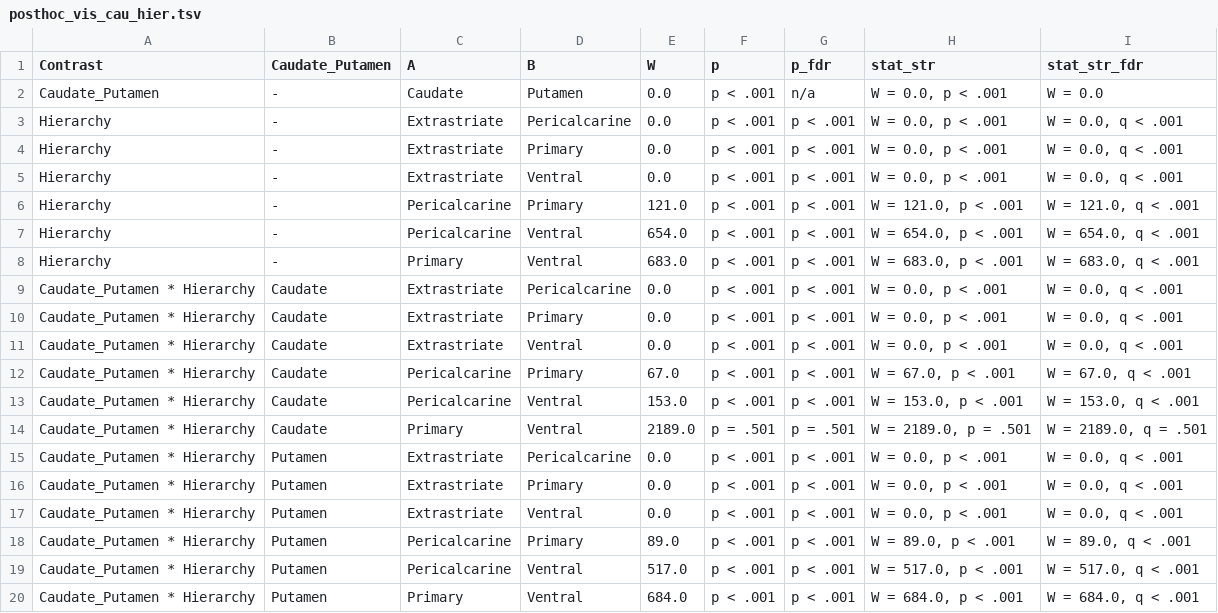
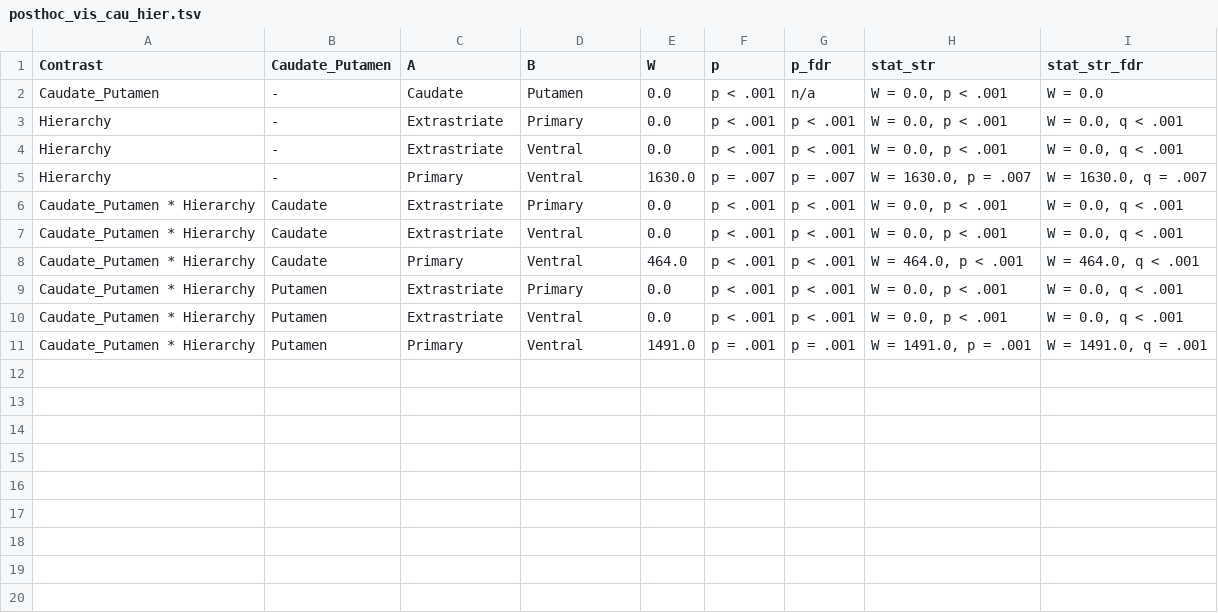
Before and after one commit to sitek/DAC1-corticostriatal-connectivity, a TSV file: stats_exports/gpexcl_visual/posthoc_vis_cau_hier.tsv, drawn as a sheet.

Commit message:
Addressed visual hierarchy ordering

```diff
--- a/stats_exports/gpexcl_visual/posthoc_vis_cau_hier.tsv
+++ b/stats_exports/gpexcl_visual/posthoc_vis_cau_hier.tsv
@@ -2,19 +2,10 @@ Contrast	Caudate_Putamen	A	B	W	p	p_fdr	stat_str	stat_str_fdr
 Caudate_Putamen	-	Caudate	Putamen	0.0	p < .001	n/a	W = 0.0, p < .001	W = 0.0
-Hierarchy	-	Extrastriate	Pericalcarine	0.0	p < .001	p < .001	W = 0.0, p < .001	W = 0.0, q < .001
 Hierarchy	-	Extrastriate	Primary	0.0	p < .001	p < .001	W = 0.0, p < .001	W = 0.0, q < .001
 Hierarchy	-	Extrastriate	Ventral	0.0	p < .001	p < .001	W = 0.0, p < .001	W = 0.0, q < .001
-Hierarchy	-	Pericalcarine	Primary	121.0	p < .001	p < .001	W = 121.0, p < .001	W = 121.0, q < .001
-Hierarchy	-	Pericalcarine	Ventral	654.0	p < .001	p < .001	W = 654.0, p < .001	W = 654.0, q < .001
-Hierarchy	-	Primary	Ventral	683.0	p < .001	p < .001	W = 683.0, p < .001	W = 683.0, q < .001
-Caudate_Putamen * Hierarchy	Caudate	Extrastriate	Pericalcarine	0.0	p < .001	p < .001	W = 0.0, p < .001	W = 0.0, q < .001
+Hierarchy	-	Primary	Ventral	1630.0	p = .007	p = .007	W = 1630.0, p = .007	W = 1630.0, q = .007
 Caudate_Putamen * Hierarchy	Caudate	Extrastriate	Primary	0.0	p < .001	p < .001	W = 0.0, p < .001	W = 0.0, q < .001
 Caudate_Putamen * Hierarchy	Caudate	Extrastriate	Ventral	0.0	p < .001	p < .001	W = 0.0, p < .001	W = 0.0, q < .001
-Caudate_Putamen * Hierarchy	Caudate	Pericalcarine	Primary	67.0	p < .001	p < .001	W = 67.0, p < .001	W = 67.0, q < .001
-Caudate_Putamen * Hierarchy	Caudate	Pericalcarine	Ventral	153.0	p < .001	p < .001	W = 153.0, p < .001	W = 153.0, q < .001
-Caudate_Putamen * Hierarchy	Caudate	Primary	Ventral	2189.0	p = .501	p = .501	W = 2189.0, p = .501	W = 2189.0, q = .501
-Caudate_Putamen * Hierarchy	Putamen	Extrastriate	Pericalcarine	0.0	p < .001	p < .001	W = 0.0, p < .001	W = 0.0, q < .001
+Caudate_Putamen * Hierarchy	Caudate	Primary	Ventral	464.0	p < .001	p < .001	W = 464.0, p < .001	W = 464.0, q < .001
 Caudate_Putamen * Hierarchy	Putamen	Extrastriate	Primary	0.0	p < .001	p < .001	W = 0.0, p < .001	W = 0.0, q < .001
 Caudate_Putamen * Hierarchy	Putamen	Extrastriate	Ventral	0.0	p < .001	p < .001	W = 0.0, p < .001	W = 0.0, q < .001
-Caudate_Putamen * Hierarchy	Putamen	Pericalcarine	Primary	89.0	p < .001	p < .001	W = 89.0, p < .001	W = 89.0, q < .001
-Caudate_Putamen * Hierarchy	Putamen	Pericalcarine	Ventral	517.0	p < .001	p < .001	W = 517.0, p < .001	W = 517.0, q < .001
-Caudate_Putamen * Hierarchy	Putamen	Primary	Ventral	684.0	p < .001	p < .001	W = 684.0, p < .001	W = 684.0, q < .001
+Caudate_Putamen * Hierarchy	Putamen	Primary	Ventral	1491.0	p = .001	p = .001	W = 1491.0, p = .001	W = 1491.0, q = .001
```
Also changed, not shown: stats_exports/gpexcl_visual/anova_vis_hier_cau.tsv, stats_exports/gpexcl_visual/anova_vis_hier_cau_rostral.tsv, 5 other files.
